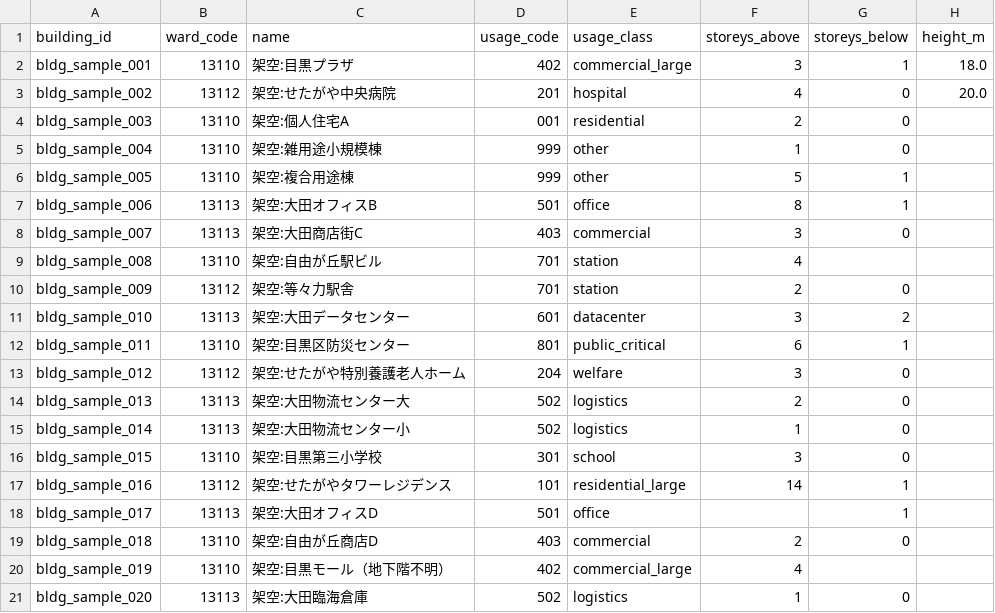
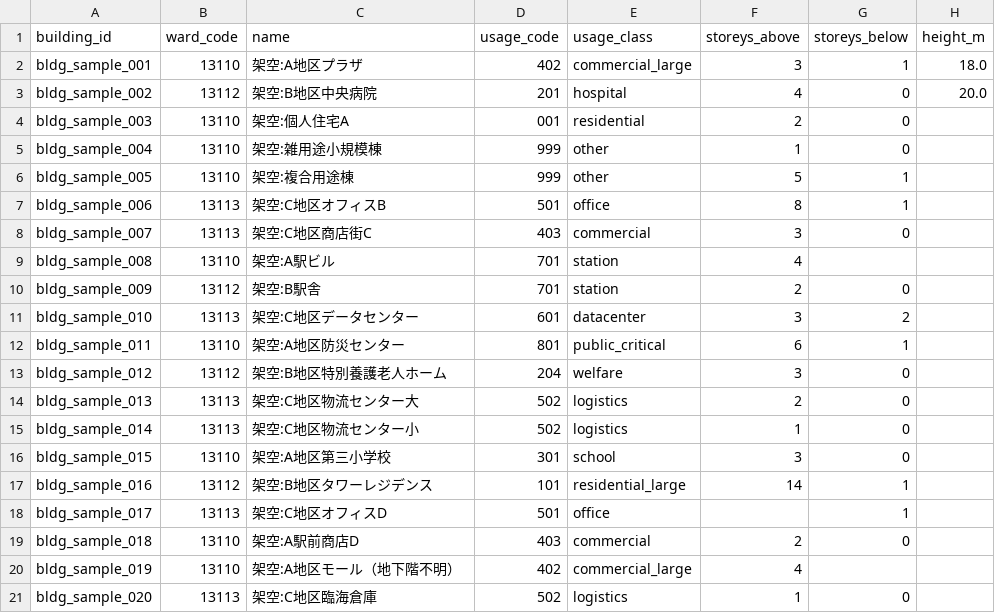
Before and after one commit to w-udagawa/flood-bcp-risk, a CSV file: data/samples/features_sample.csv, drawn as a sheet; only a part is shown; the diff names each change by its address in the sheet, - before the commit and + after, or states it on an @@ line.

```diff
--- a/data/samples/features_sample.csv
+++ b/data/samples/features_sample.csv
-C2 (name): 架空:目黒プラザ
+C2 (name): 架空:A地区プラザ
-C3 (name): 架空:せたがや中央病院
+C3 (name): 架空:B地区中央病院
-C7 (name): 架空:大田オフィスB
+C7 (name): 架空:C地区オフィスB
-C8 (name): 架空:大田商店街C
+C8 (name): 架空:C地区商店街C
-C9 (name): 架空:自由が丘駅ビル
+C9 (name): 架空:A駅ビル
-C10 (name): 架空:等々力駅舎
+C10 (name): 架空:B駅舎
-C11 (name): 架空:大田データセンター
+C11 (name): 架空:C地区データセンター
-C12 (name): 架空:目黒区防災センター
+C12 (name): 架空:A地区防災センター
-C13 (name): 架空:せたがや特別養護老人ホーム
+C13 (name): 架空:B地区特別養護老人ホーム
-C14 (name): 架空:大田物流センター大
+C14 (name): 架空:C地区物流センター大
-C15 (name): 架空:大田物流センター小
+C15 (name): 架空:C地区物流センター小
-C16 (name): 架空:目黒第三小学校
+C16 (name): 架空:A地区第三小学校
-C17 (name): 架空:せたがやタワーレジデンス
+C17 (name): 架空:B地区タワーレジデンス
-C18 (name): 架空:大田オフィスD
+C18 (name): 架空:C地区オフィスD
-C19 (name): 架空:自由が丘商店D
+C19 (name): 架空:A駅前商店D
-C20 (name): 架空:目黒モール（地下階不明）
+C20 (name): 架空:A地区モール（地下階不明）
-C21 (name): 架空:大田臨海倉庫
+C21 (name): 架空:C地区臨海倉庫
```
Also changed, not shown: 10 other files.
